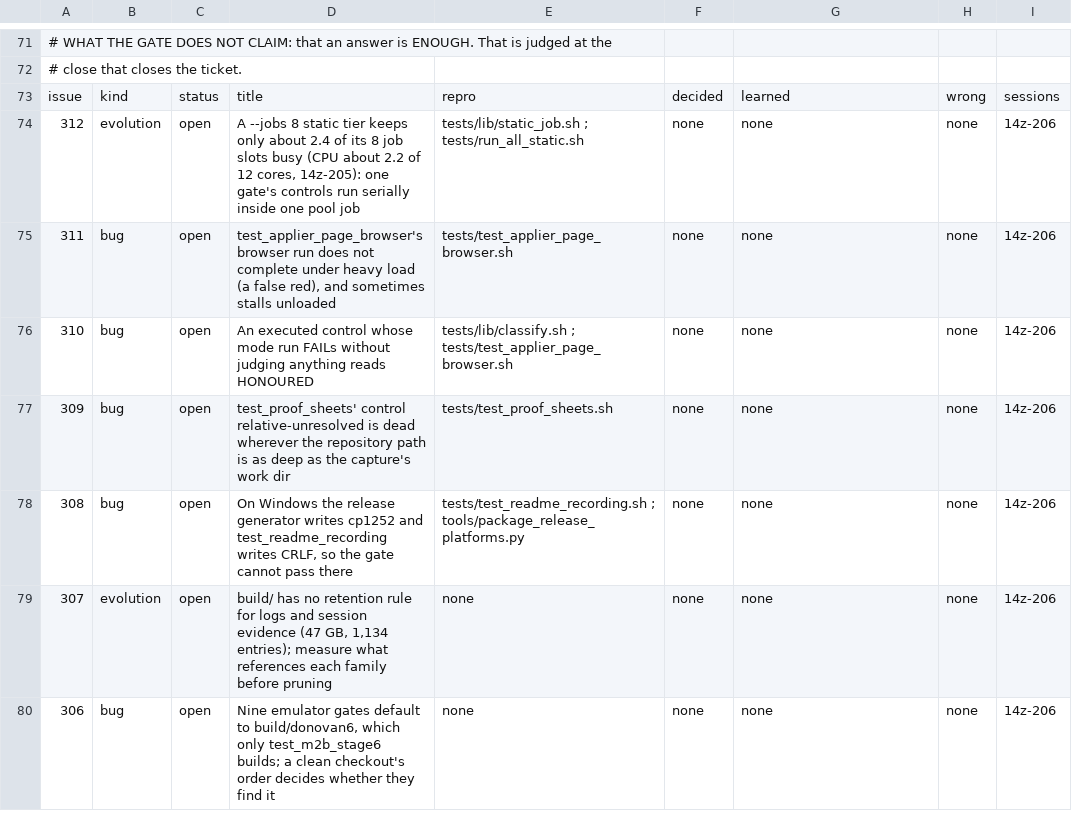
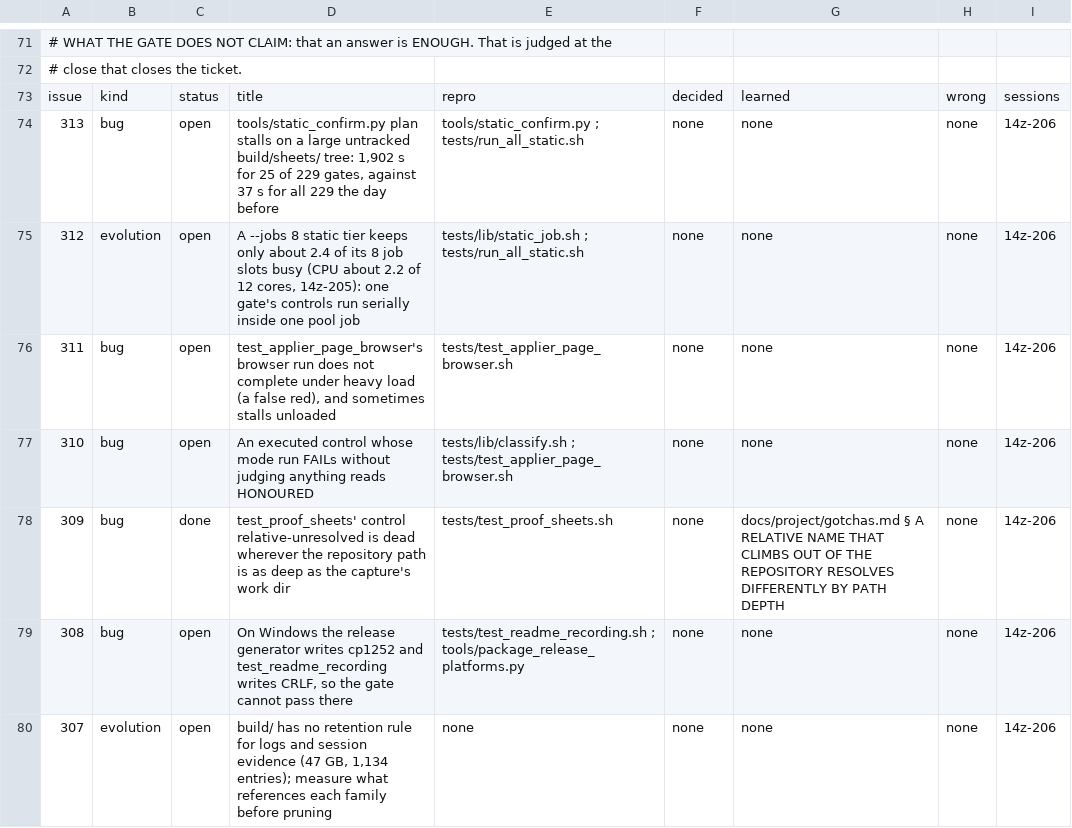
Before and after one commit to DefinitelyFrenchName/VampireSaved, a TSV file: docs/project/tickets.tsv, drawn as a sheet; only a part is shown, gaps mark what is left out; the shorter side is filled out with more unchanged rows.

```diff
--- a/docs/project/tickets.tsv
+++ b/docs/project/tickets.tsv
@@ -73,2 +73,3 @@
 issue	kind	status	title	repro	decided	learned	wrong	sessions
+313	bug	open	tools/static_confirm.py plan stalls on a large untracked build/sheets/ tree: 1,902 s for 25 of 229 gates, against 37 s for all 229 the day before	tools/static_confirm.py ; tests/run_all_static.sh	none	none	none	14z-206
 312	evolution	open	A --jobs 8 static tier keeps only about 2.4 of its 8 job slots busy (CPU about 2.2 of 12 cores, 14z-205): one gate's controls run serially inside one pool job	tests/lib/static_job.sh ; tests/run_all_static.sh	none	none	none	14z-206
@@ -76,3 +77,3 @@ issue	kind	status	title	repro	decided	learned	wrong	sessions
 310	bug	open	An executed control whose mode run FAILs without judging anything reads HONOURED	tests/lib/classify.sh ; tests/test_applier_page_browser.sh	none	none	none	14z-206
-309	bug	open	test_proof_sheets' control relative-unresolved is dead wherever the repository path is as deep as the capture's work dir	tests/test_proof_sheets.sh	none	none	none	14z-206
+309	bug	done	test_proof_sheets' control relative-unresolved is dead wherever the repository path is as deep as the capture's work dir	tests/test_proof_sheets.sh	none	docs/project/gotchas.md § A RELATIVE NAME THAT CLIMBS OUT OF THE REPOSITORY RESOLVES DIFFERENTLY BY PATH DEPTH	none	14z-206
 308	bug	open	On Windows the release generator writes cp1252 and test_readme_recording writes CRLF, so the gate cannot pass there	tests/test_readme_recording.sh ; tools/package_release_platforms.py	none	none	none	14z-206
```
Also changed, not shown: docs/project/tickets_github.tsv, 34 other files.
